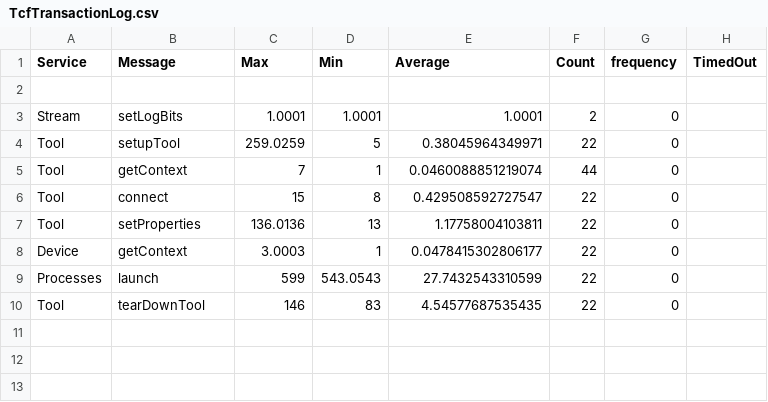
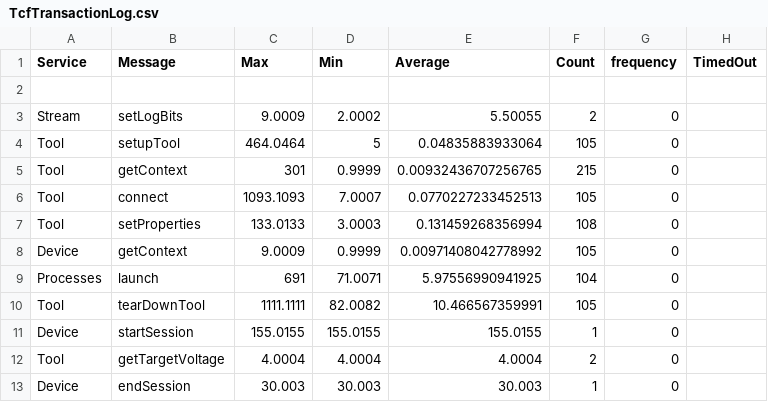
Before and after one commit to kjetilkjeka/byggern, a CSV file: TcfTransactionLog.csv, drawn as a sheet.

```diff
--- a/TcfTransactionLog.csv
+++ b/TcfTransactionLog.csv
@@ -2,9 +2,12 @@ Service , Message , Max , Min , Average , Count , frequency , TimedOut
 
-Stream,setLogBits,1.0001,1.0001,1.0001,2,0
-Tool,setupTool,259.0259,5,0.38045964349971,22,0
-Tool,getContext,7,1,0.0460088851219074,44,0
-Tool,connect,15,8,0.429508592727547,22,0
-Tool,setProperties,136.0136,13,1.17758004103811,22,0
-Device,getContext,3.0003,1,0.0478415302806177,22,0
-Processes,launch,599,543.0543,27.7432543310599,22,0
-Tool,tearDownTool,146,83,4.54577687535435,22,0
+Stream,setLogBits,9.0009,2.0002,5.50055,2,0
+Tool,setupTool,464.0464,5,0.04835883933064,105,0
+Tool,getContext,301,0.9999,0.00932436707256765,215,0
+Tool,connect,1093.1093,7.0007,0.0770227233452513,105,0
+Tool,setProperties,133.0133,3.0003,0.131459268356994,108,0
+Device,getContext,9.0009,0.9999,0.00971408042778992,105,0
+Processes,launch,691,71.0071,5.97556990941925,104,0
+Tool,tearDownTool,1111.1111,82.0082,10.466567359991,105,0
+Device,startSession,155.0155,155.0155,155.0155,1,0
+Tool,getTargetVoltage,4.0004,4.0004,4.0004,2,0
+Device,endSession,30.003,30.003,30.003,1,0
```
Also changed, not shown: 12 other files.
